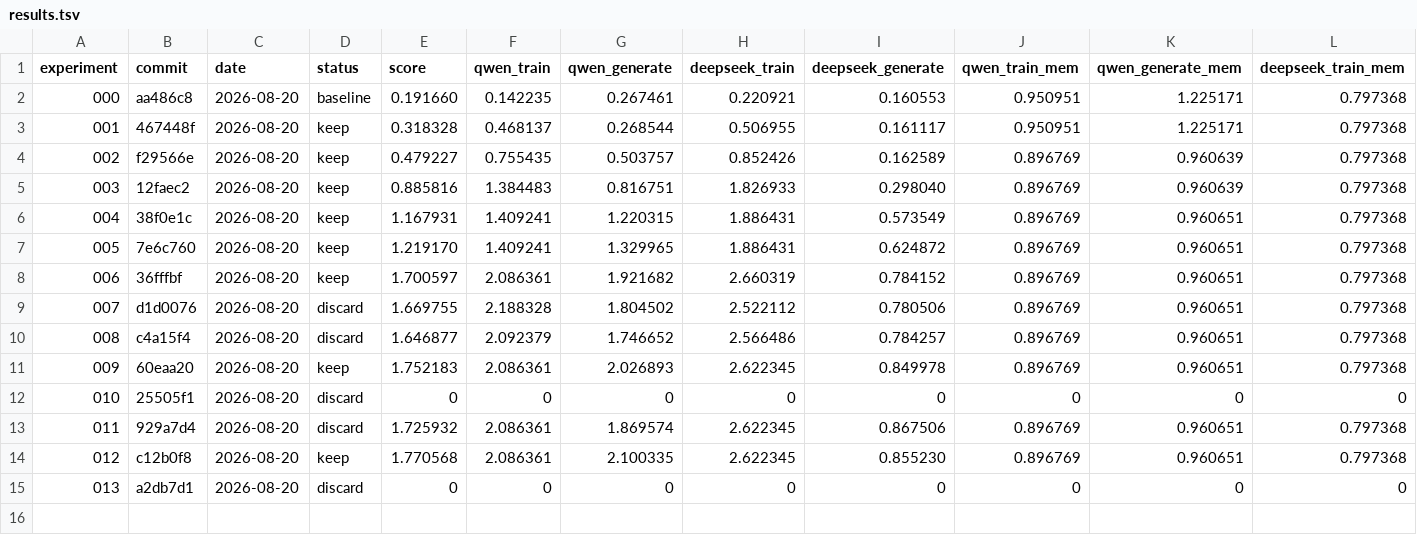
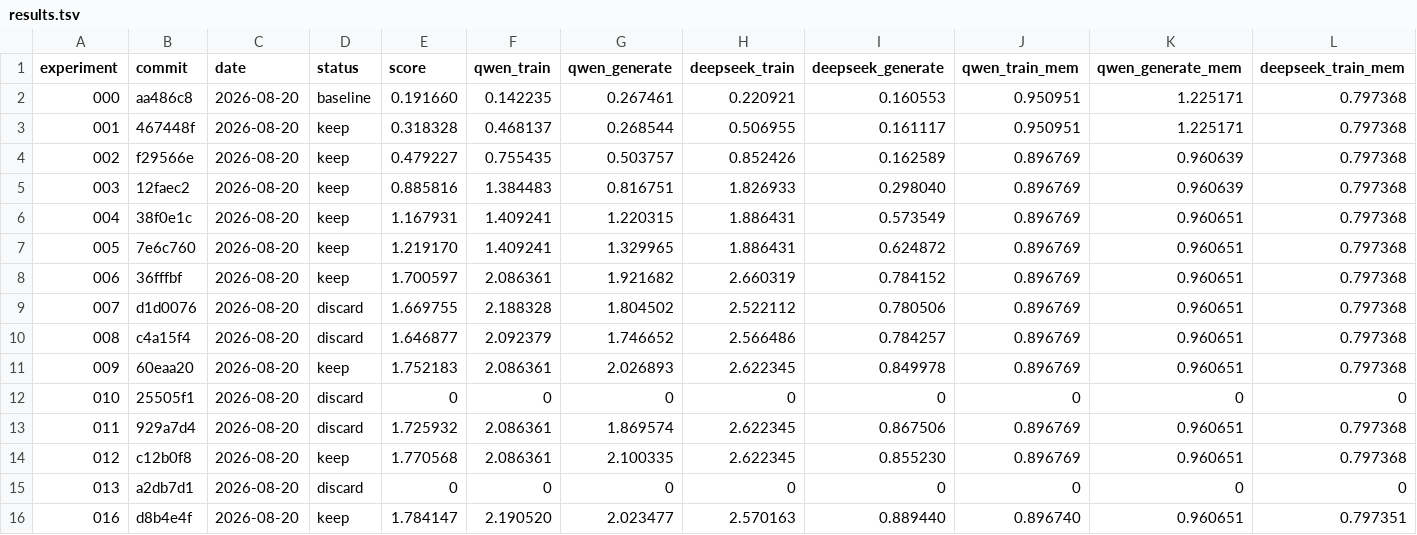
Before and after one commit to walkinglabs/microLLM-rocm, a TSV file: docs/optimization-log/results.tsv, drawn as a sheet; only a part is shown; rows hold the shown columns only; the diff names each change by its address in the sheet, - before the commit and + after, or states it on an @@ line.

Commit message:
docs(perf): record fused bias rope experiment

```diff
--- a/docs/optimization-log/results.tsv
+++ b/docs/optimization-log/results.tsv
+row 16: 016 | d8b4e4f | 2026-08-20 | keep | 1.784147 | 2.190520 | 2.023477 | 2.570163 | 0.889440 | 0.896740 | 0.960651 | 0.797351
```
Also changed, not shown: 26 other files.
